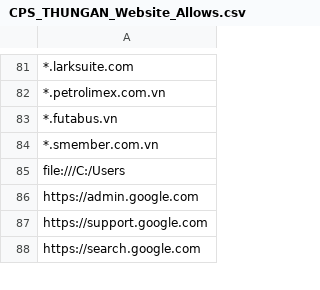
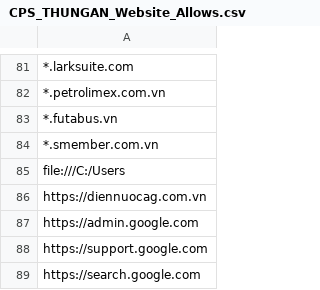
Before and after one commit to MinhThien11/ME-Website-Security, a CSV file: CPS_THUNGAN_Website_Allows.csv, drawn as a sheet; only a part is shown, gaps mark what is left out.

```diff
--- a/CPS_THUNGAN_Website_Allows.csv
+++ b/CPS_THUNGAN_Website_Allows.csv
@@ -85,2 +85,3 @@
 file:///C:/Users,
+https://diennuocag.com.vn,
 https://admin.google.com,
```
Also changed, not shown: CPSB_THUNGANTONG_Website_Allows.csv, 1 other file.
